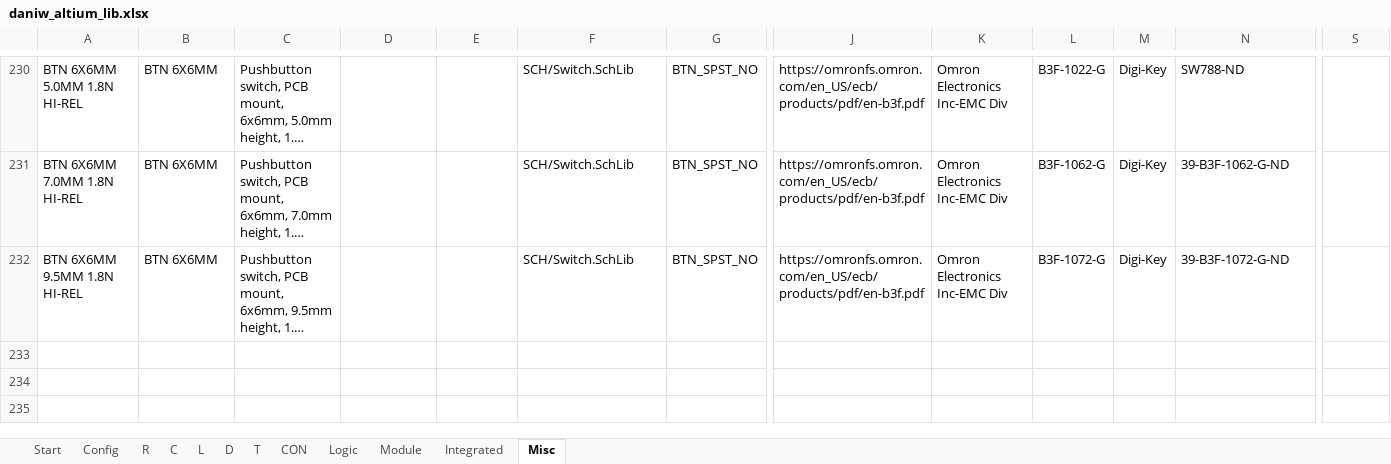
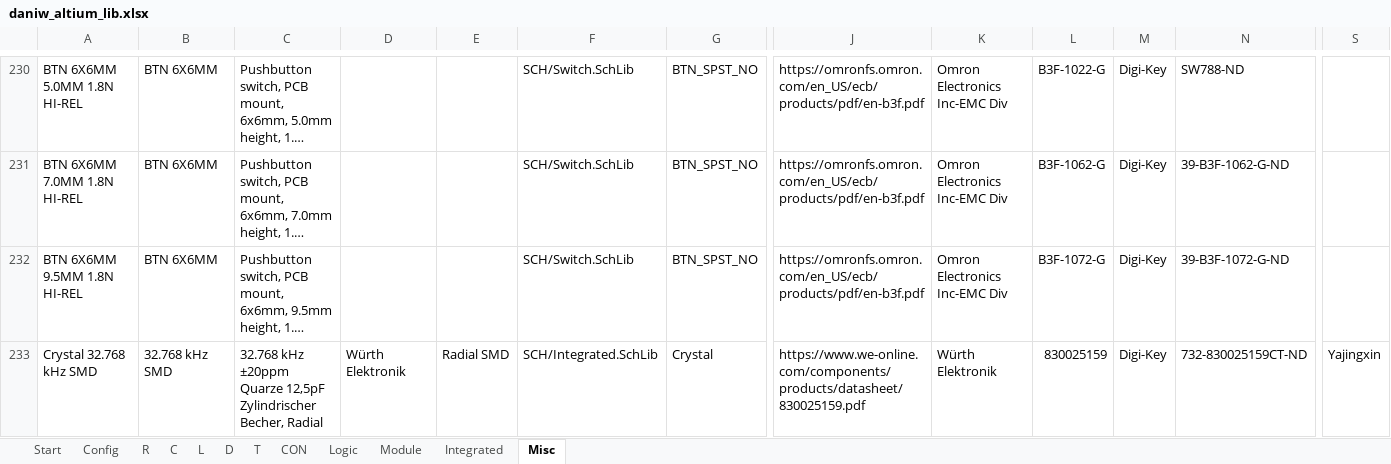
Before and after one commit to daniw/altium_lib, an Excel workbook: daniw_altium_lib.xlsx, sheet Misc, drawn as a sheet; only a part is shown, gaps mark what is left out; long unchanged cells end in …; values as stored, in another font and other column widths than the file's, no borders; rows hold the shown columns only; the diff names each change by its address in the sheet, - before the commit and + after, or states it on an @@ line.

Commit message:
Added Crystal Schematic Symbol and 32.768 kHz Crystal and added DS1307 RTC

```diff
--- a/daniw_altium_lib.xlsx (sheet Misc)
+++ b/daniw_altium_lib.xlsx (sheet Misc)
+row 233: Crystal 32.768 kHz SMD | 32.768 kHz SMD | 32.768 kHz ±20ppm Quarze 12,5pF Zylindrischer Becher, Radial | Würth Elektronik | Radial SMD | SCH/Integrated.SchLib | Crystal | https://www.we-online.com/components/products/datasheet/830025159.pdf | Würth Elektronik | 830025159 | Digi-Key | 732-830025159CT-ND | Yajingxin
```
Also changed, not shown: sheet Integrated, 1 other file.
